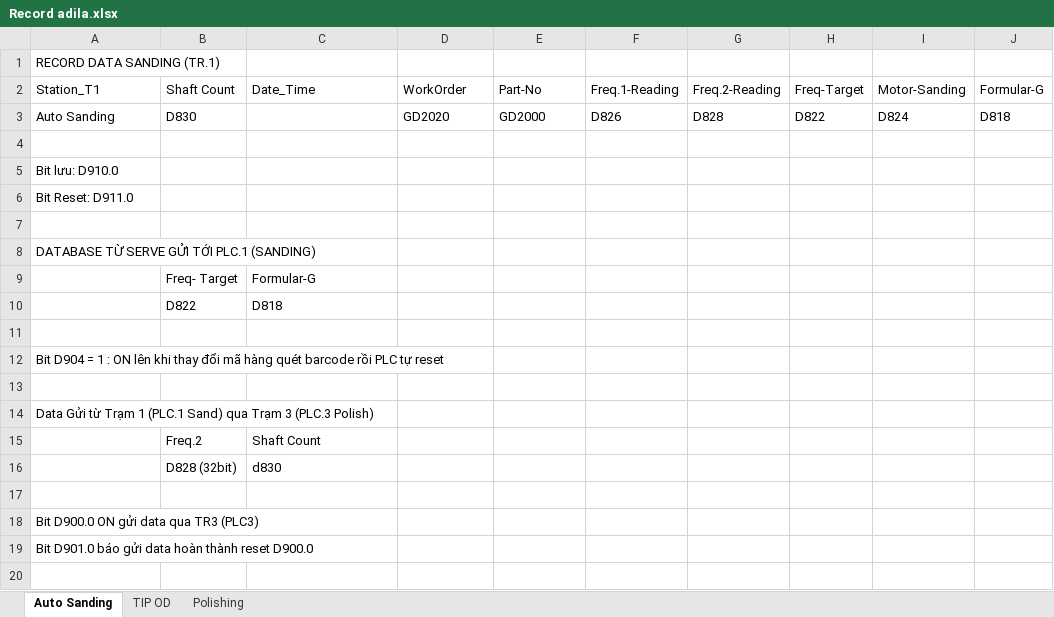
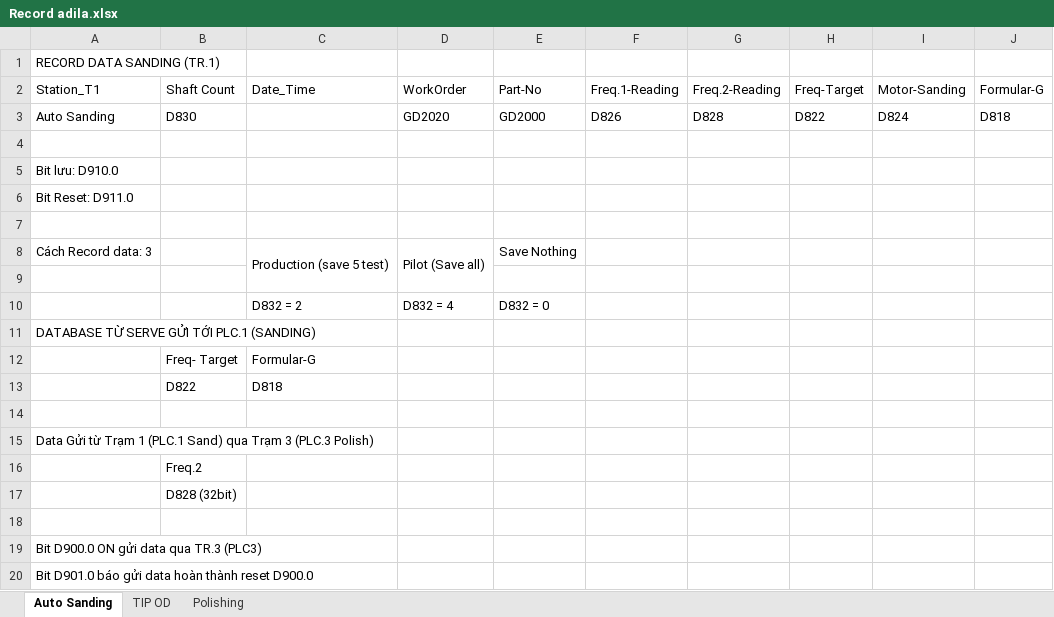
Before and after one commit to NDCongSP/20220820aldilaTipOdFreqMrDiepMrKhai, an Excel workbook: info/logData/Record adila.xlsx, sheet Auto Sanding, drawn as a sheet; values as stored, in another font and other column widths than the file's, no borders; removed rows and columns are numbered as before the commit, all else as after; the diff names each change by its address in the sheet, - before the commit and + after, or states it on an @@ line.

Commit message:
update data log

```diff
--- a/info/logData/Record adila.xlsx (sheet Auto Sanding)
+++ b/info/logData/Record adila.xlsx (sheet Auto Sanding)
+row 8: Cách Record data: 3 |  | Production (save 5 test) | Pilot (Save all) | Save Nothing
+row 9: (empty)
+row 10:  |  | D832 = 2 | D832 = 4 | D832 = 0
-A15: Bit D904 = 1 : ON lên khi thay đổi mã hàng quét barcode rồi PLC tự reset
+A15: Data Gửi từ Trạm 1 (PLC.1 Sand) qua Trạm 3 (PLC.3 Polish)
+row 16:  | Freq.2
+row 17:  | D828 (32bit)
-A19: Data Gửi từ Trạm 1 (PLC.1 Sand) qua Trạm 3 (PLC.3 Polish)
+A19: Bit D900.0 ON gửi data qua TR.3 (PLC3)
-row 15:  | Freq.2 | Shaft Count
-row 16:  | D828 (32bit) | d830
-row 17: (empty)
-row 18: Bit D900.0 ON gửi data qua TR3 (PLC3)
```
Also changed, not shown: sheet TIP OD, sheet Polishing, 15 other files.
